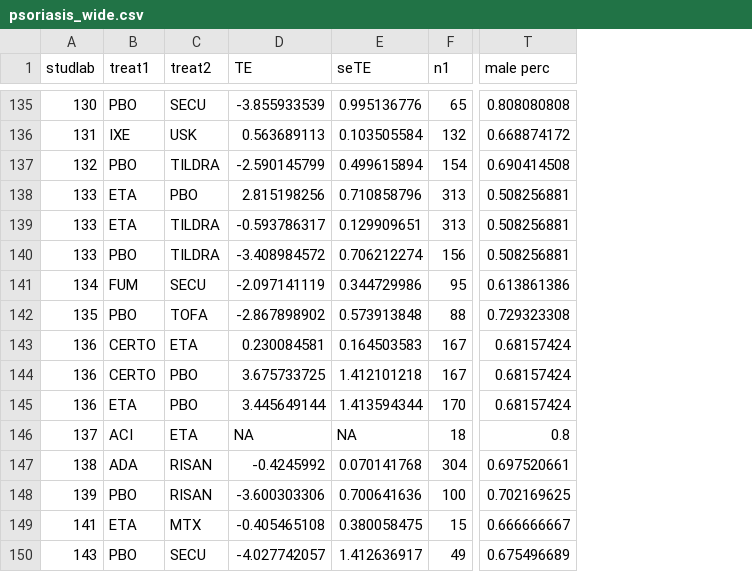
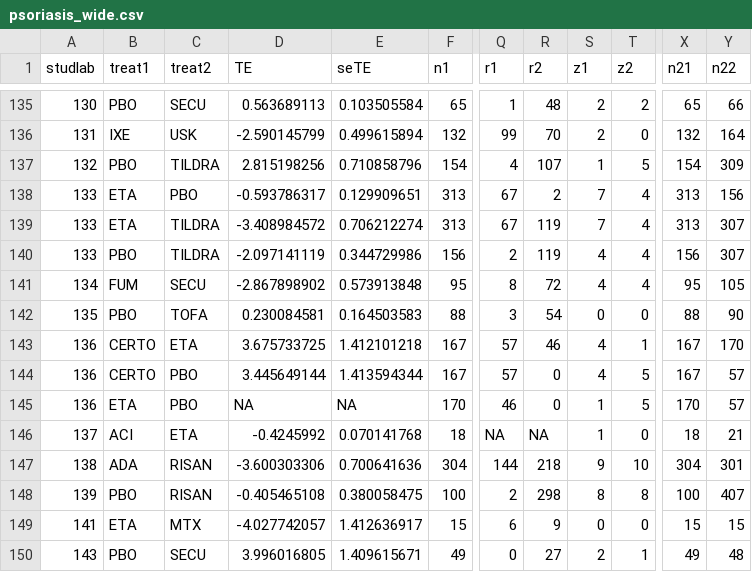
Before and after one commit to silviametelli/NMAstudio-app, a CSV file: db/psoriasis_wide.csv, drawn as a sheet; only a part is shown, gaps mark what is left out; removed rows and columns are numbered as before the commit, all else as after; the diff covers the shown part only; the diff names each change by its address in the sheet, - before the commit and + after, or states it on an @@ line.

```diff
--- a/db/psoriasis_wide.csv
+++ b/db/psoriasis_wide.csv
+column Q (r1), rows 135-150: 1 | 99 | 4 | 67 | 67 | 2 | 8 | 3 | 57 | 57 | 46 | NA | 144 | 2 | 6 | 0
+column R (r2), rows 135-150: 48 | 70 | 107 | 2 | 119 | 119 | 72 | 54 | 46 | 0 | 0 | NA | 218 | 298 | 9 | 27
+column S (z1), rows 135-150: 2 | 2 | 1 | 7 | 7 | 4 | 4 | 0 | 4 | 4 | 1 | 1 | 9 | 8 | 0 | 2
+column T (z2), rows 135-150: 2 | 0 | 5 | 4 | 4 | 4 | 4 | 0 | 1 | 5 | 5 | 0 | 10 | 8 | 0 | 1
-column T (male perc), rows 135-150: 0.808080808 | 0.668874172 | 0.690414508 | 0.508256881 | 0.508256881 | 0.508256881 | 0.613861386 | 0.729323308 | 0.68157424 | 0.68157424 | 0.68157424 | 0.8 | 0.697520661 | 0.702169625 | 0.666666667 | 0.675496689
+column X (n21), rows 135-150: 65 | 132 | 154 | 313 | 313 | 156 | 95 | 88 | 167 | 167 | 170 | 18 | 304 | 100 | 15 | 49
+column Y (n22), rows 135-150: 66 | 164 | 309 | 156 | 307 | 307 | 105 | 90 | 170 | 57 | 57 | 21 | 301 | 407 | 15 | 48
-D135 (TE): -3.855933539
+D135 (TE): 0.563689113
-E135 (seTE): 0.995136776
+E135 (seTE): 0.103505584
-D136 (TE): 0.563689113
+D136 (TE): -2.590145799
-E136 (seTE): 0.103505584
+E136 (seTE): 0.499615894
-D137 (TE): -2.590145799
+D137 (TE): 2.815198256
-E137 (seTE): 0.499615894
+E137 (seTE): 0.710858796
-D138 (TE): 2.815198256
+D138 (TE): -0.593786317
-E138 (seTE): 0.710858796
+E138 (seTE): 0.129909651
-D139 (TE): -0.593786317
+D139 (TE): -3.408984572
-E139 (seTE): 0.129909651
+E139 (seTE): 0.706212274
-D140 (TE): -3.408984572
+D140 (TE): -2.097141119
-E140 (seTE): 0.706212274
+E140 (seTE): 0.344729986
-D141 (TE): -2.097141119
+D141 (TE): -2.867898902
-E141 (seTE): 0.344729986
+E141 (seTE): 0.573913848
-D142 (TE): -2.867898902
+D142 (TE): 0.230084581
-E142 (seTE): 0.573913848
+E142 (seTE): 0.164503583
-D143 (TE): 0.230084581
+D143 (TE): 3.675733725
-E143 (seTE): 0.164503583
+E143 (seTE): 1.412101218
-D144 (TE): 3.675733725
+D144 (TE): 3.445649144
-E144 (seTE): 1.412101218
+E144 (seTE): 1.413594344
-D145 (TE): 3.445649144
+D145 (TE): NA
-E145 (seTE): 1.413594344
+E145 (seTE): NA
-D146 (TE): NA
+D146 (TE): -0.4245992
-E146 (seTE): NA
+E146 (seTE): 0.070141768
-D147 (TE): -0.4245992
+D147 (TE): -3.600303306
-E147 (seTE): 0.070141768
+E147 (seTE): 0.700641636
-D148 (TE): -3.600303306
+D148 (TE): -0.405465108
-E148 (seTE): 0.700641636
+E148 (seTE): 0.380058475
-D149 (TE): -0.405465108
+D149 (TE): -4.027742057
-E149 (seTE): 0.380058475
+E149 (seTE): 1.412636917
-D150 (TE): -4.027742057
+D150 (TE): 3.996016805
-E150 (seTE): 1.412636917
+E150 (seTE): 1.409615671
```
Also changed, not shown: 93 edited cells elsewhere in this file, db/forest_data/forest_data_outcome2.csv, db/league_table_data/league_table.csv, 23 other files.
